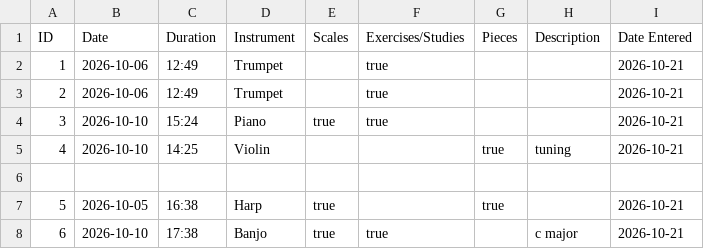
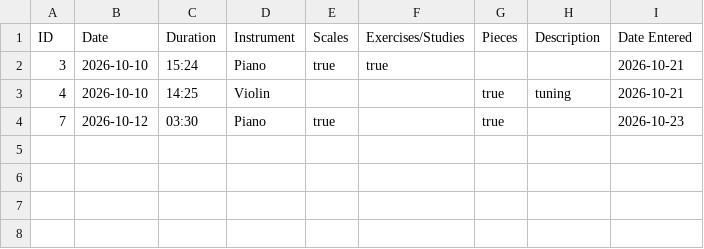
Before and after one commit to betsie397/demo, a CSV file: src/main/resources/static/practice_log.csv, drawn as a sheet; removed rows and columns are numbered as before the commit, all else as after; the diff names each change by its address in the sheet, - before the commit and + after, or states it on an @@ line.

```diff
--- a/src/main/resources/static/practice_log.csv
+++ b/src/main/resources/static/practice_log.csv
-row 2: 1 | 2026-10-06 | 12:49 | Trumpet |  | true |  |  | 2026-10-21
-row 3: 2 | 2026-10-06 | 12:49 | Trumpet |  | true |  |  | 2026-10-21
-row 4: (empty)
+row 4: 7 | 2026-10-12 | 03:30 | Piano | true |  | true |  | 2026-10-23
-row 7: 5 | 2026-10-05 | 16:38 | Harp | true |  | true |  | 2026-10-21
-row 8: 6 | 2026-10-10 | 17:38 | Banjo | true | true |  | c major | 2026-10-21
```
Also changed, not shown: 6 other files.
